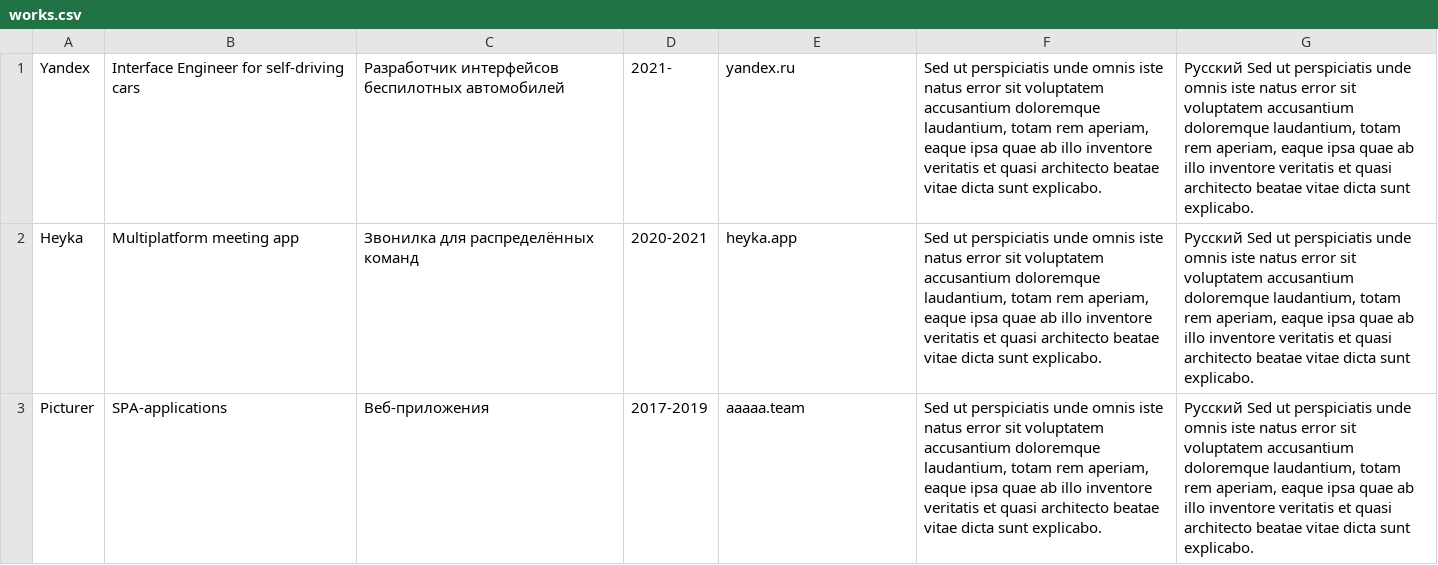
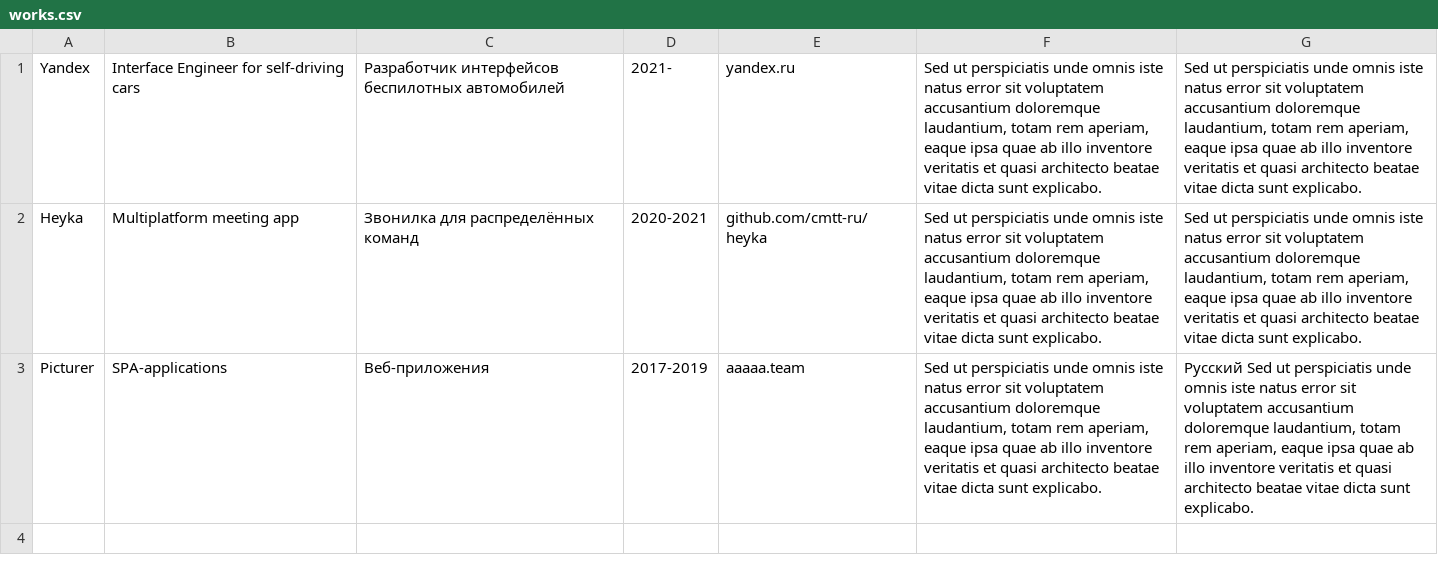
Before and after one commit to bushmin/memories, a CSV file: data/works.csv, drawn as a sheet.

```diff
--- a/data/works.csv
+++ b/data/works.csv
@@ -1,3 +1,3 @@
-Yandex,Interface Engineer for self-driving cars,Разработчик интерфейсов беспилотных автомобилей,2021-,yandex.ru,"Sed ut perspiciatis unde omnis iste natus error sit voluptatem accusantium doloremque laudantium, totam rem aperiam, eaque ipsa quae ab illo inventore veritatis et quasi architecto beatae vitae dicta sunt explicabo. ","Русский Sed ut perspiciatis unde omnis iste natus error sit voluptatem accusantium doloremque laudantium, totam rem aperiam, eaque ipsa quae ab illo inventore veritatis et quasi architecto beatae vitae dicta sunt explicabo. "
-Heyka,Multiplatform meeting app,Звонилка для распределённых команд,2020-2021,heyka.app,"Sed ut perspiciatis unde omnis iste natus error sit voluptatem accusantium doloremque laudantium, totam rem aperiam, eaque ipsa quae ab illo inventore veritatis et quasi architecto beatae vitae dicta sunt explicabo. ","Русский Sed ut perspiciatis unde omnis iste natus error sit voluptatem accusantium doloremque laudantium, totam rem aperiam, eaque ipsa quae ab illo inventore veritatis et quasi architecto beatae vitae dicta sunt explicabo. "
+Yandex,Interface Engineer for self-driving cars,Разработчик интерфейсов беспилотных автомобилей,2021-,yandex.ru,"Sed ut perspiciatis unde omnis iste natus error sit voluptatem accusantium doloremque laudantium, totam rem aperiam, eaque ipsa quae ab illo inventore veritatis et quasi architecto beatae vitae dicta sunt explicabo. ","Sed ut perspiciatis unde omnis iste natus error sit voluptatem accusantium doloremque laudantium, totam rem aperiam, eaque ipsa quae ab illo inventore veritatis et quasi architecto beatae vitae dicta sunt explicabo. "
+Heyka,Multiplatform meeting app,Звонилка для распределённых команд,2020-2021,github.com/cmtt-ru/heyka,"Sed ut perspiciatis unde omnis iste natus error sit voluptatem accusantium doloremque laudantium, totam rem aperiam, eaque ipsa quae ab illo inventore veritatis et quasi architecto beatae vitae dicta sunt explicabo. ","Sed ut perspiciatis unde omnis iste natus error sit voluptatem accusantium doloremque laudantium, totam rem aperiam, eaque ipsa quae ab illo inventore veritatis et quasi architecto beatae vitae dicta sunt explicabo. "
 Picturer,SPA-applications,Веб-приложения,2017-2019,aaaaa.team,"Sed ut perspiciatis unde omnis iste natus error sit voluptatem accusantium doloremque laudantium, totam rem aperiam, eaque ipsa quae ab illo inventore veritatis et quasi architecto beatae vitae dicta sunt explicabo. ","Русский Sed ut perspiciatis unde omnis iste natus error sit voluptatem accusantium doloremque laudantium, totam rem aperiam, eaque ipsa quae ab illo inventore veritatis et quasi architecto beatae vitae dicta sunt explicabo. "
```
Also changed, not shown: 2 other files.
